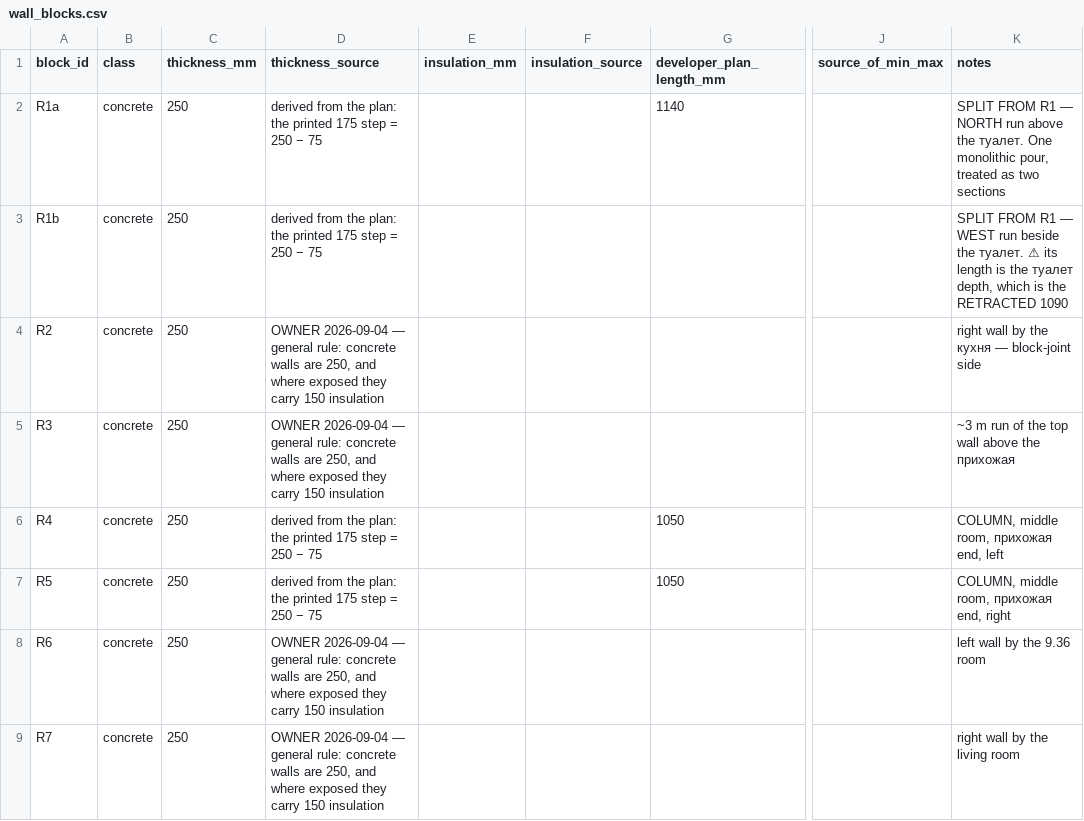
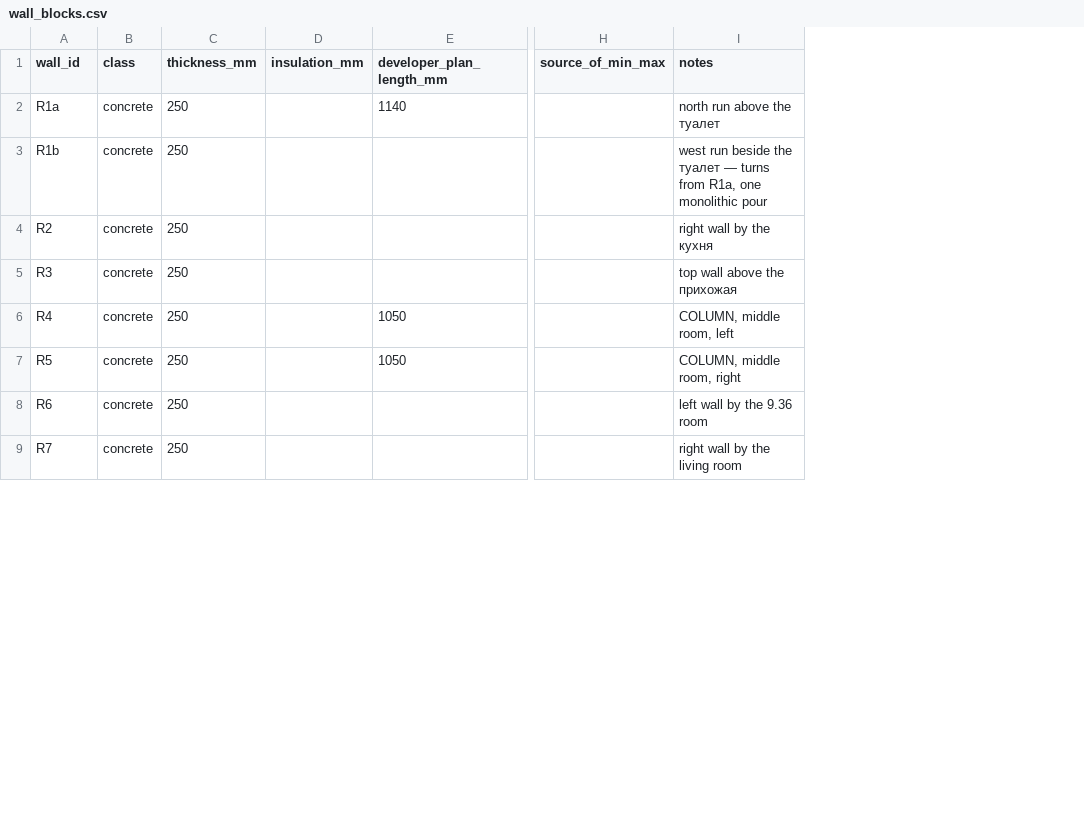
Before and after one commit to AliakseiBabko/price-scrapper, a CSV file: data/canonical/wall_blocks.csv, drawn as a sheet; only a part is shown, gaps mark what is left out; removed rows and columns are numbered as before the commit, all else as after; the diff covers the shown part only; the diff names each change by its address in the sheet, - before the commit and + after, or states it on an @@ line.

```diff
--- a/data/canonical/wall_blocks.csv
+++ b/data/canonical/wall_blocks.csv
-column D (thickness_source), rows 2-9: derived from the plan: the printed 175 step = 250 − 75 | derived from the plan: the printed 175 step = 250 − 75 | OWNER 2026-09-04 — general rule: concrete walls are 250, and where exposed they carry 150 insulation | OWNER 2026-09-04 — general rule: concrete walls are 250, and where exposed they carry 150 insulation | derived from the plan: the printed 175 step = 250 − 75 | derived from the plan: the printed 175 step = 250 − 75 | OWNER 2026-09-04 — general rule: concrete walls are 250, and where exposed they carry 150 insulation | OWNER 2026-09-04 — general rule: concrete walls are 250, and where exposed they carry 150 insulation
-column F (insulation_source), empty
-A1: block_id
+A1: wall_id
-I2 (notes): SPLIT FROM R1 — NORTH run above the туалет. One monolithic pour, treated as two sections
+I2 (notes): north run above the туалет
-I3 (notes): SPLIT FROM R1 — WEST run beside the туалет. ⚠ its length is the туалет depth, which is the RETRACTED 1090
+I3 (notes): west run beside the туалет — turns from R1a, one monolithic pour
-I4 (notes): right wall by the кухня — block-joint side
+I4 (notes): right wall by the кухня
-I5 (notes): ~3 m run of the top wall above the прихожая
+I5 (notes): top wall above the прихожая
-I6 (notes): COLUMN, middle room, прихожая end, left
+I6 (notes): COLUMN, middle room, left
-I7 (notes): COLUMN, middle room, прихожая end, right
+I7 (notes): COLUMN, middle room, right
```
Also changed, not shown: 3 removed rows and 15 edited cells elsewhere in this file, 3 other files.
